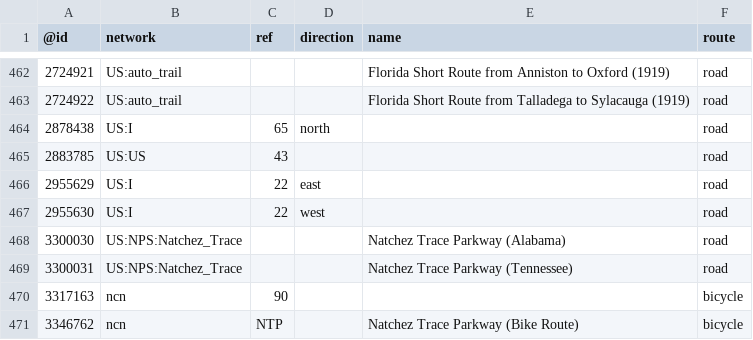
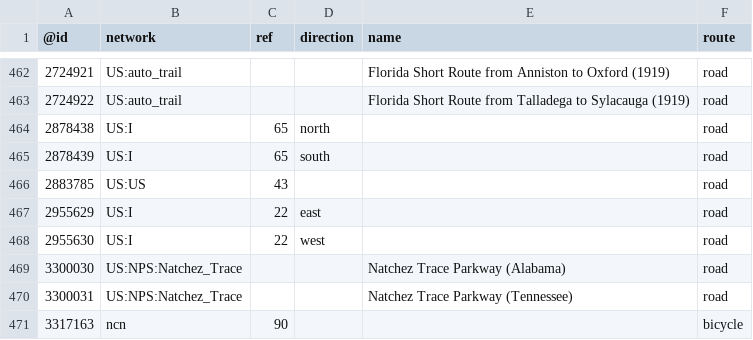
Before and after one commit to nickrsan/osm-us-route-relation-changes, a TSV file: tsv/routes_US-AL.tsv, drawn as a sheet; only a part is shown, gaps mark what is left out; the shorter side is filled out with more unchanged rows.

```diff
--- a/tsv/routes_US-AL.tsv
+++ b/tsv/routes_US-AL.tsv
@@ -464,2 +464,3 @@
 2878438	US:I	65	north		road
+2878439	US:I	65	south		road
 2883785	US:US	43			road
```
Also changed, not shown: tsv/routes_US-IL.tsv, tsv/routes_US-MO.tsv, 2 other files.
